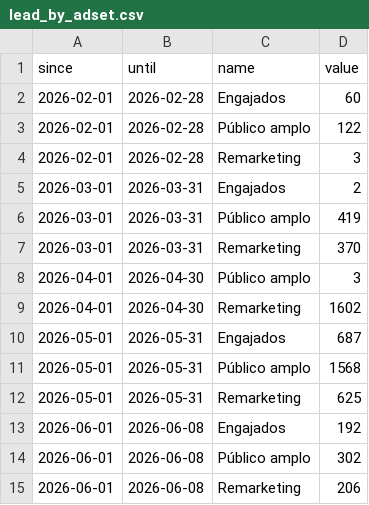
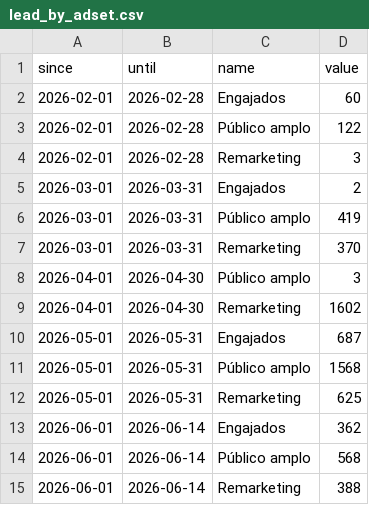
Before and after one commit to industriafox-cmd/eletrocircular, a CSV file: meta_api/data/lead_by_adset.csv, drawn as a sheet.

Commit message:
Atualiza conjuntos de junho ate 14/06

```diff
--- a/meta_api/data/lead_by_adset.csv
+++ b/meta_api/data/lead_by_adset.csv
@@ -12,4 +12,4 @@ since,until,name,value
 2026-05-01,2026-05-31,Remarketing,625
-2026-06-01,2026-06-08,Engajados,192
-2026-06-01,2026-06-08,Público amplo,302
-2026-06-01,2026-06-08,Remarketing,206
+2026-06-01,2026-06-14,Engajados,362
+2026-06-01,2026-06-14,Público amplo,568
+2026-06-01,2026-06-14,Remarketing,388
```
